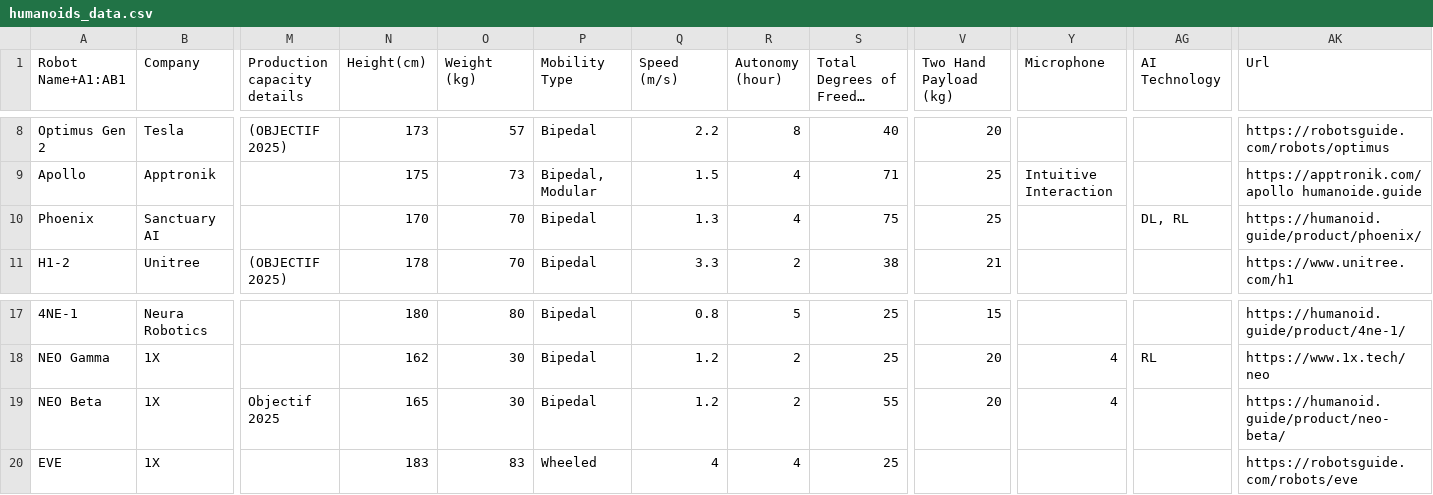
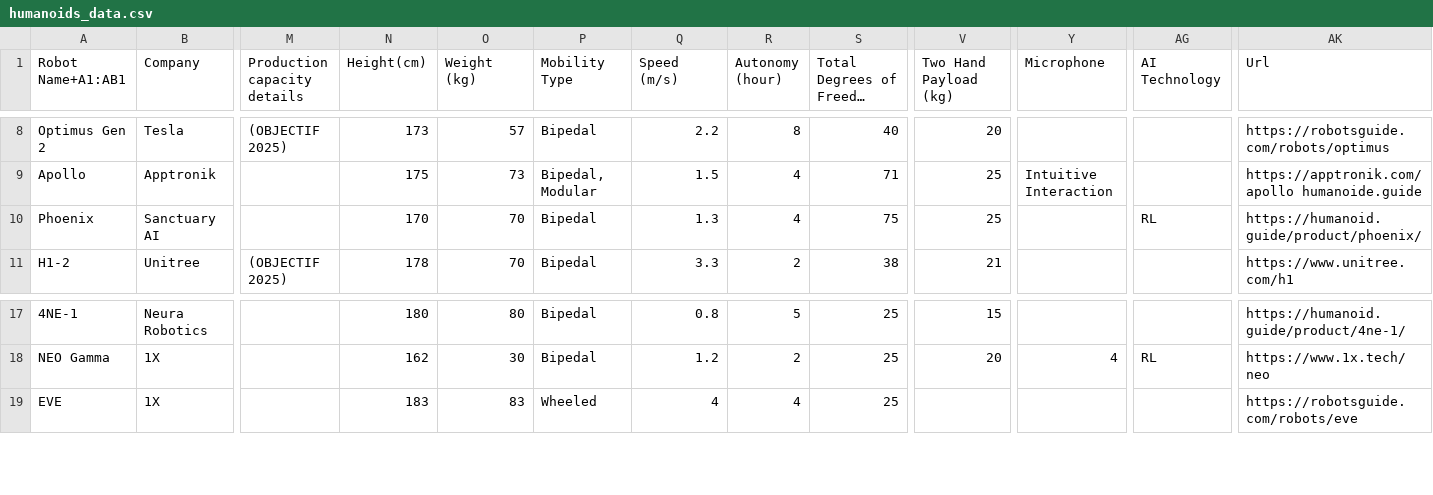
Before and after one commit to MyriamA6/robotic-watch-app, a CSV file: data/humanoids_data.csv, drawn as a sheet; only a part is shown, gaps mark what is left out; long unchanged cells end in …; rows hold the shown columns only; the diff names each change by its address in the sheet, - before the commit and + after, or states it on an @@ line.

```diff
--- a/data/humanoids_data.csv
+++ b/data/humanoids_data.csv
-AG10 (AI Technology): DL, RL
+AG10 (AI Technology): RL
-row 19: NEO Beta | 1X | Objectif 2025 | 165 | 30 | Bipedal | 1.2 | 2 | 55 | 20 | 4 |  | https://humanoid.guide/product/neo-beta/
```
Also changed, not shown: data/updated_humanoid_data.csv, 5 other files.
